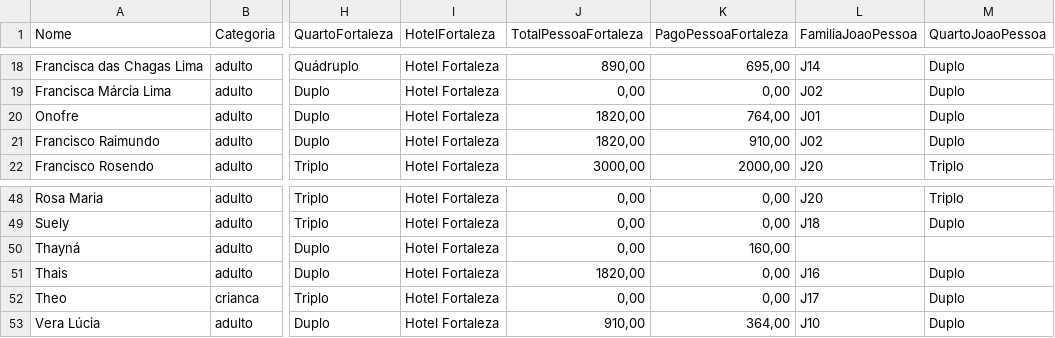
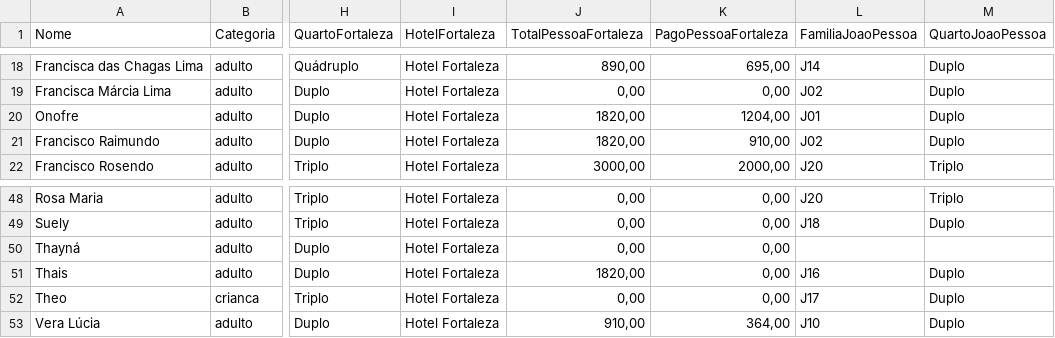
Before and after one commit to wandembergvrs/viagem2027, a CSV file: viagem_familia_2027_unificado.csv, drawn as a sheet; only a part is shown, gaps mark what is left out; the diff names each change by its address in the sheet, - before the commit and + after, or states it on an @@ line.

Commit message:
Atualizar o viagem_familia_2027_unificado.csv

```diff
--- a/viagem_familia_2027_unificado.csv
+++ b/viagem_familia_2027_unificado.csv
-K20 (PagoPessoaFortaleza): 764,00
+K20 (PagoPessoaFortaleza): 1204,00
-K50 (PagoPessoaFortaleza): 160,00
+K50 (PagoPessoaFortaleza): 0,00
```
